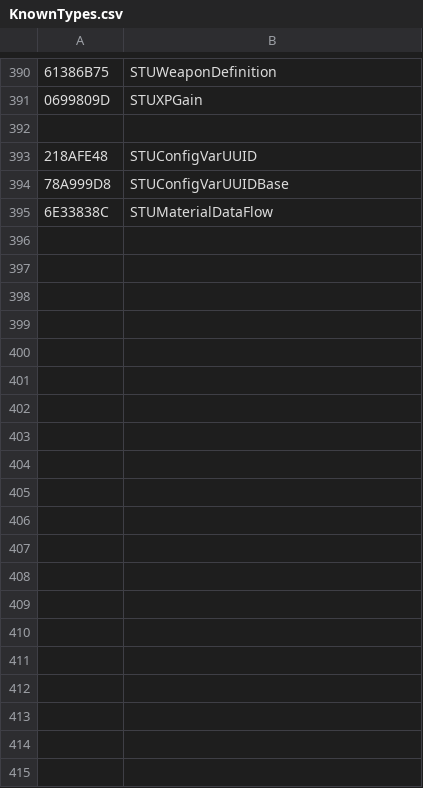
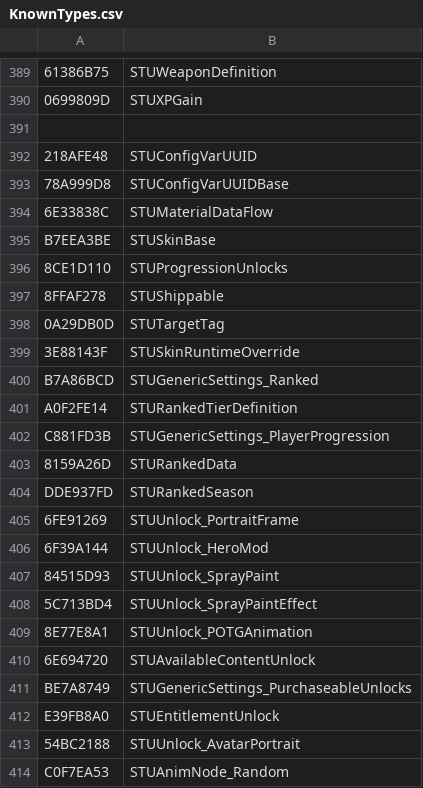
Before and after one commit to overtools/OWLib, a CSV file: TankLibHelper/Data/KnownTypes.csv, drawn as a sheet; only a part is shown, gaps mark what is left out; the diff covers the shown part only; the diff names each change by its address in the sheet, - before the commit and + after, or states it on an @@ line.

```diff
--- a/TankLibHelper/Data/KnownTypes.csv
+++ b/TankLibHelper/Data/KnownTypes.csv
+row 395: B7EEA3BE | STUSkinBase
+row 396: 8CE1D110 | STUProgressionUnlocks
+row 397: 8FFAF278 | STUShippable
+row 398: 0A29DB0D | STUTargetTag
+row 399: 3E88143F | STUSkinRuntimeOverride
+row 400: B7A86BCD | STUGenericSettings_Ranked
+row 401: A0F2FE14 | STURankedTierDefinition
+row 402: C881FD3B | STUGenericSettings_PlayerProgression
+row 403: 8159A26D | STURankedData
+row 404: DDE937FD | STURankedSeason
+row 405: 6FE91269 | STUUnlock_PortraitFrame
+row 406: 6F39A144 | STUUnlock_HeroMod
+row 407: 84515D93 | STUUnlock_SprayPaint
+row 408: 5C713BD4 | STUUnlock_SprayPaintEffect
+row 409: 8E77E8A1 | STUUnlock_POTGAnimation
+row 410: 6E694720 | STUAvailableContentUnlock
+row 411: BE7A8749 | STUGenericSettings_PurchaseableUnlocks
+row 412: E39FB8A0 | STUEntitlementUnlock
+row 413: 54BC2188 | STUUnlock_AvatarPortrait
+row 414: C0F7EA53 | STUAnimNode_Random
```
Also changed, not shown: 18 added rows and 1 removed row elsewhere in this file, TankLibHelper/Data/KnownFields.csv, 2 other files.
